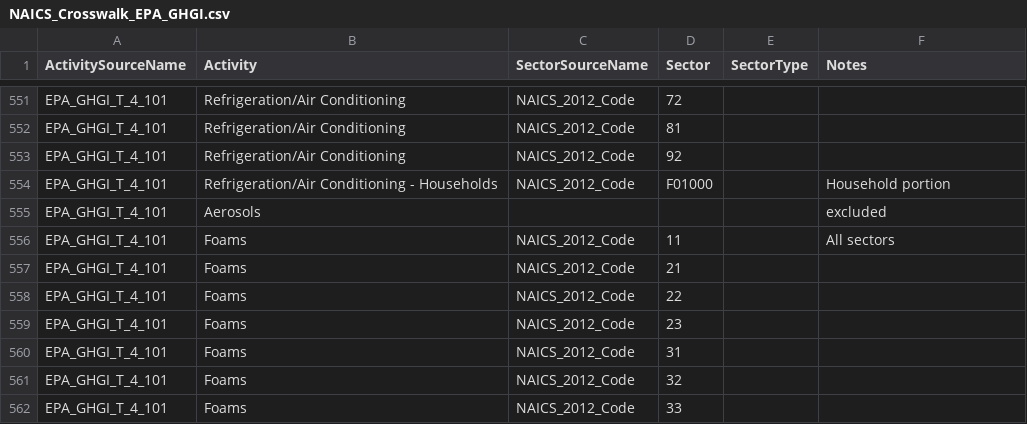
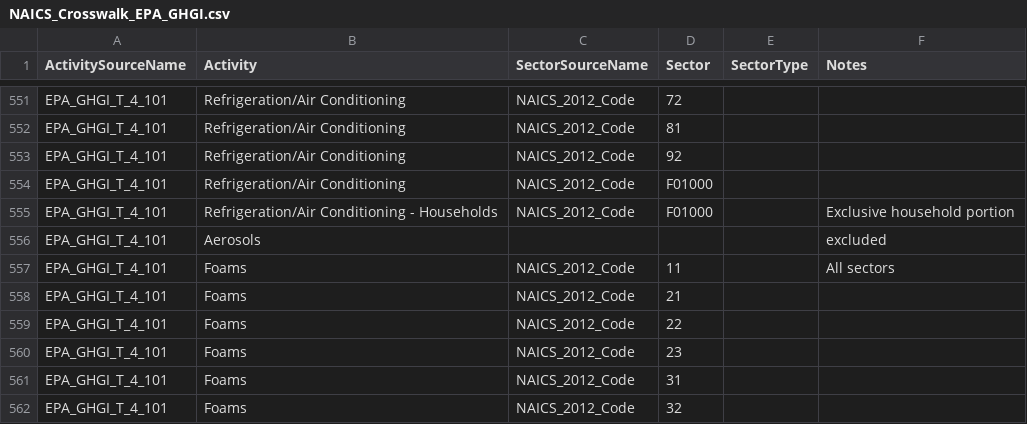
Before and after one commit to USEPA/flowsa, a CSV file: flowsa/data/activitytosectormapping/NAICS_Crosswalk_EPA_GHGI.csv, drawn as a sheet; only a part is shown, gaps mark what is left out; the shorter side is filled out with more unchanged rows.

```diff
--- a/flowsa/data/activitytosectormapping/NAICS_Crosswalk_EPA_GHGI.csv
+++ b/flowsa/data/activitytosectormapping/NAICS_Crosswalk_EPA_GHGI.csv
@@ -553,3 +553,4 @@ EPA_GHGI_T_4_101,Refrigeration/Air Conditioning,NAICS_2012_Code,81,,
 EPA_GHGI_T_4_101,Refrigeration/Air Conditioning,NAICS_2012_Code,92,,
-EPA_GHGI_T_4_101,Refrigeration/Air Conditioning - Households,NAICS_2012_Code,F01000,,Household portion
+EPA_GHGI_T_4_101,Refrigeration/Air Conditioning,NAICS_2012_Code,F01000,,
+EPA_GHGI_T_4_101,Refrigeration/Air Conditioning - Households,NAICS_2012_Code,F01000,,Exclusive household portion
 EPA_GHGI_T_4_101,Aerosols,,,,excluded
```
Also changed, not shown: 1 other file.
